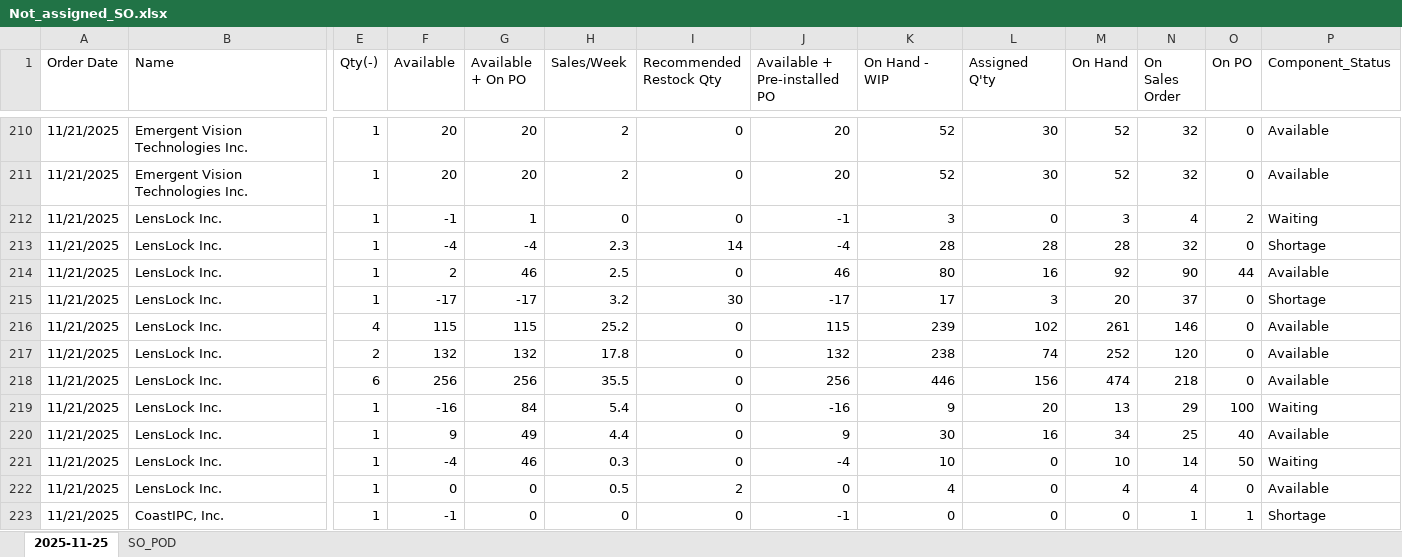
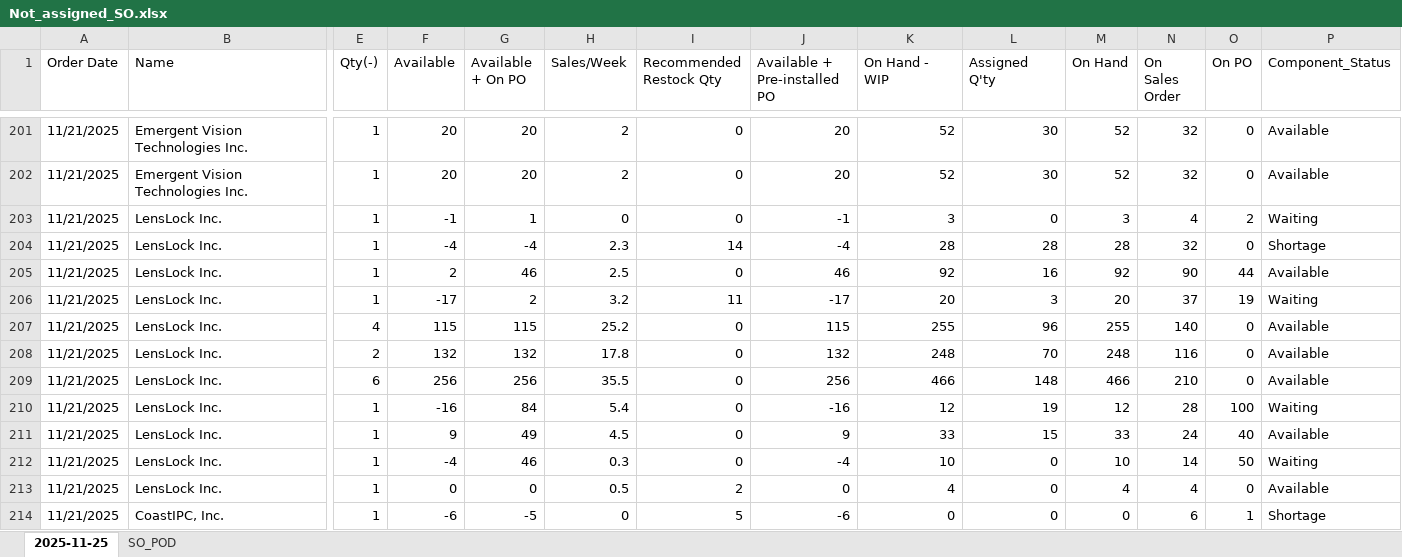
Before and after one commit to playoung2818/ERP_System, an Excel workbook: Not_assigned_SO.xlsx, sheet 2025-11-25, drawn as a sheet; only a part is shown, gaps mark what is left out; values as stored, in another font and other column widths than the file's, no cell formats; addresses are those after the commit; the diff covers the shown part only; the diff names each change by its address in the sheet, - before the commit and + after, or states it on an @@ line.

```diff
--- a/Not_assigned_SO.xlsx (sheet 2025-11-25)
+++ b/Not_assigned_SO.xlsx (sheet 2025-11-25)
-K205 (On Hand - WIP): 80
+K205 (On Hand - WIP): 92
-G206 (Available + On PO): -17
+G206 (Available + On PO): 2
-I206 (Recommended Restock Qty): 30
+I206 (Recommended Restock Qty): 11
-K206 (On Hand - WIP): 17
+K206 (On Hand - WIP): 20
-O206 (On PO): 0
+O206 (On PO): 19
-P206 (Component_Status): Shortage
+P206 (Component_Status): Waiting
-K207 (On Hand - WIP): 239
+K207 (On Hand - WIP): 255
-L207 (Assigned Q'ty): 102
+L207 (Assigned Q'ty): 96
-M207 (On Hand): 261
+M207 (On Hand): 255
-N207 (On Sales Order): 146
+N207 (On Sales Order): 140
-K208 (On Hand - WIP): 238
+K208 (On Hand - WIP): 248
-L208 (Assigned Q'ty): 74
+L208 (Assigned Q'ty): 70
-M208 (On Hand): 252
+M208 (On Hand): 248
-N208 (On Sales Order): 120
+N208 (On Sales Order): 116
-K209 (On Hand - WIP): 446
+K209 (On Hand - WIP): 466
-L209 (Assigned Q'ty): 156
+L209 (Assigned Q'ty): 148
-M209 (On Hand): 474
+M209 (On Hand): 466
-N209 (On Sales Order): 218
+N209 (On Sales Order): 210
-K210 (On Hand - WIP): 9
+K210 (On Hand - WIP): 12
-L210 (Assigned Q'ty): 20
+L210 (Assigned Q'ty): 19
-M210 (On Hand): 13
+M210 (On Hand): 12
-N210 (On Sales Order): 29
+N210 (On Sales Order): 28
-H211 (Sales/Week): 4.4
+H211 (Sales/Week): 4.5
-K211 (On Hand - WIP): 30
+K211 (On Hand - WIP): 33
-L211 (Assigned Q'ty): 16
+L211 (Assigned Q'ty): 15
-M211 (On Hand): 34
+M211 (On Hand): 33
-N211 (On Sales Order): 25
+N211 (On Sales Order): 24
-F214 (Available): -1
+F214 (Available): -6
-G214 (Available + On PO): 0
+G214 (Available + On PO): -5
-I214 (Recommended Restock Qty): 0
+I214 (Recommended Restock Qty): 5
-J214 (Available + Pre-installed PO): -1
+J214 (Available + Pre-installed PO): -6
-N214 (On Sales Order): 1
+N214 (On Sales Order): 6
```
Also changed, not shown: 50 added rows, 9 removed rows and 600 edited cells elsewhere in this sheet, cell formats, 3 other files.
